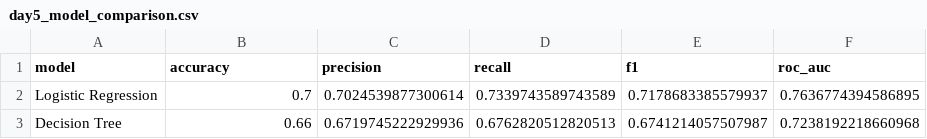
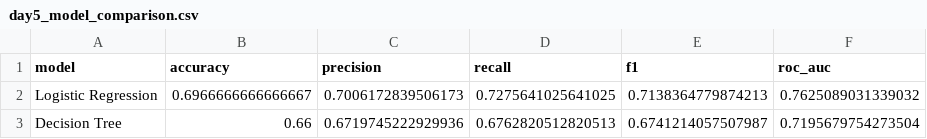
Before and after one commit to doyounghi/Healthcare-data-analysis, a CSV file: 01_mock_member_health_analysis/outputs/day5_model_comparison.csv, drawn as a sheet.

```diff
--- a/01_mock_member_health_analysis/outputs/day5_model_comparison.csv
+++ b/01_mock_member_health_analysis/outputs/day5_model_comparison.csv
@@ -1,3 +1,3 @@
 model,accuracy,precision,recall,f1,roc_auc
-Logistic Regression,0.7,0.7024539877300614,0.7339743589743589,0.7178683385579937,0.7636774394586895
-Decision Tree,0.66,0.6719745222929936,0.6762820512820513,0.6741214057507987,0.7238192218660968
+Logistic Regression,0.6966666666666667,0.7006172839506173,0.7275641025641025,0.7138364779874213,0.7625089031339032
+Decision Tree,0.66,0.6719745222929936,0.6762820512820513,0.6741214057507987,0.7195679754273504
```
Also changed, not shown: 3 other files.
